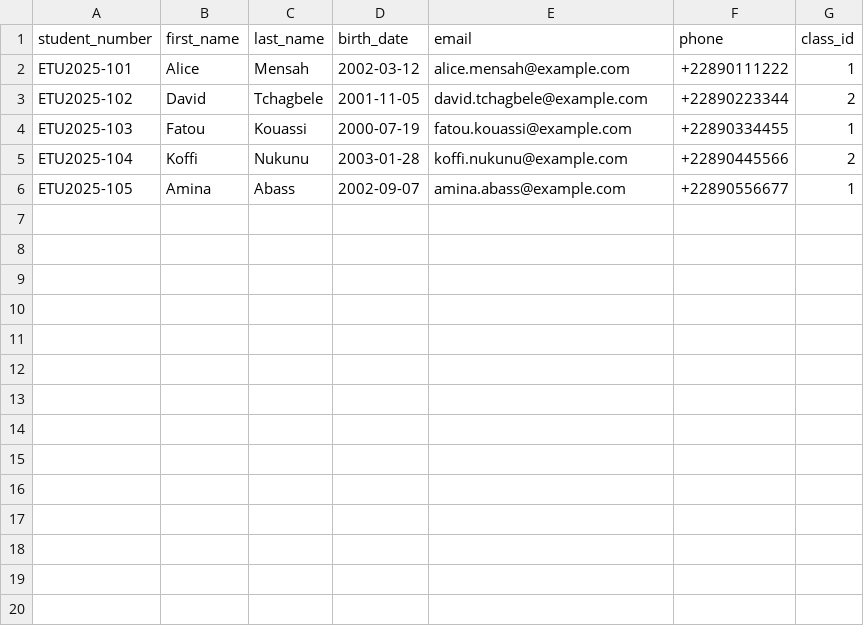
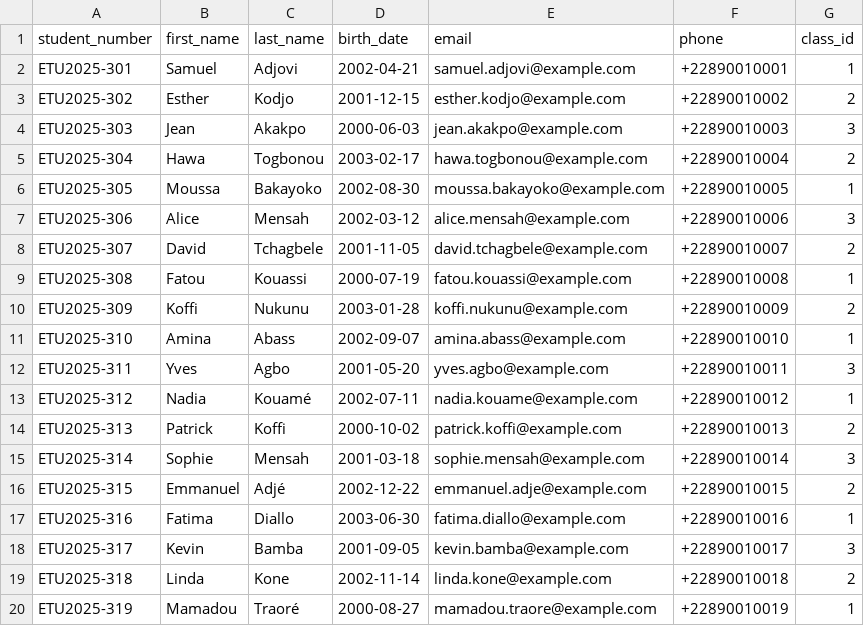
Before and after one commit to Salimkaneki/quiz-platform-backend, a CSV file: script/students_togo.csv, drawn as a sheet; only a part is shown; the diff covers the shown part only.

```diff
--- a/script/students_togo.csv
+++ b/script/students_togo.csv
@@ -1,6 +1,20 @@
 student_number;first_name;last_name;birth_date;email;phone;class_id
-ETU2025-101;Alice;Mensah;2002-03-12;alice.mensah@example.com;+22890111222;1
-ETU2025-102;David;Tchagbele;2001-11-05;david.tchagbele@example.com;+22890223344;2
-ETU2025-103;Fatou;Kouassi;2000-07-19;fatou.kouassi@example.com;+22890334455;1
-ETU2025-104;Koffi;Nukunu;2003-01-28;koffi.nukunu@example.com;+22890445566;2
-ETU2025-105;Amina;Abass;2002-09-07;amina.abass@example.com;+22890556677;1
+ETU2025-301;Samuel;Adjovi;2002-04-21;samuel.adjovi@example.com;+22890010001;1
+ETU2025-302;Esther;Kodjo;2001-12-15;esther.kodjo@example.com;+22890010002;2
+ETU2025-303;Jean;Akakpo;2000-06-03;jean.akakpo@example.com;+22890010003;3
+ETU2025-304;Hawa;Togbonou;2003-02-17;hawa.togbonou@example.com;+22890010004;2
+ETU2025-305;Moussa;Bakayoko;2002-08-30;moussa.bakayoko@example.com;+22890010005;1
+ETU2025-306;Alice;Mensah;2002-03-12;alice.mensah@example.com;+22890010006;3
+ETU2025-307;David;Tchagbele;2001-11-05;david.tchagbele@example.com;+22890010007;2
+ETU2025-308;Fatou;Kouassi;2000-07-19;fatou.kouassi@example.com;+22890010008;1
+ETU2025-309;Koffi;Nukunu;2003-01-28;koffi.nukunu@example.com;+22890010009;2
+ETU2025-310;Amina;Abass;2002-09-07;amina.abass@example.com;+22890010010;1
+ETU2025-311;Yves;Agbo;2001-05-20;yves.agbo@example.com;+22890010011;3
+ETU2025-312;Nadia;Kouamé;2002-07-11;nadia.kouame@example.com;+22890010012;1
+ETU2025-313;Patrick;Koffi;2000-10-02;patrick.koffi@example.com;+22890010013;2
+ETU2025-314;Sophie;Mensah;2001-03-18;sophie.mensah@example.com;+22890010014;3
+ETU2025-315;Emmanuel;Adjé;2002-12-22;emmanuel.adje@example.com;+22890010015;2
+ETU2025-316;Fatima;Diallo;2003-06-30;fatima.diallo@example.com;+22890010016;1
+ETU2025-317;Kevin;Bamba;2001-09-05;kevin.bamba@example.com;+22890010017;3
+ETU2025-318;Linda;Kone;2002-11-14;linda.kone@example.com;+22890010018;2
+ETU2025-319;Mamadou;Traoré;2000-08-27;mamadou.traore@example.com;+22890010019;1
```
Also changed, not shown: 11 added rows elsewhere in this file, 4 other files.
